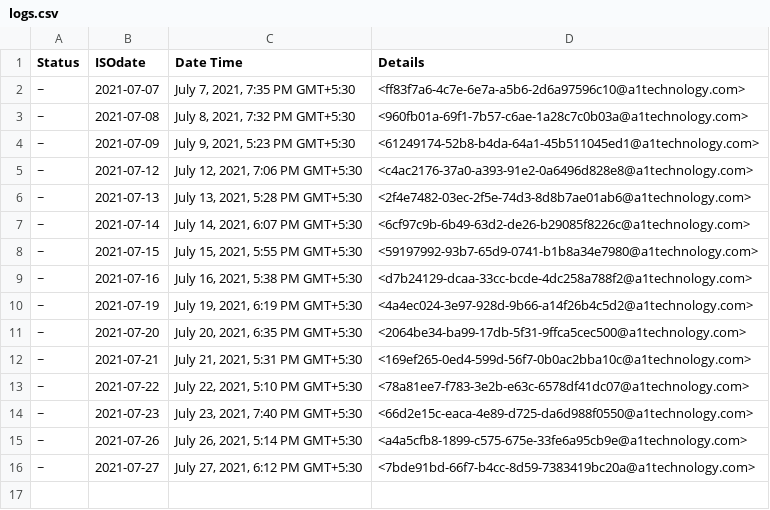
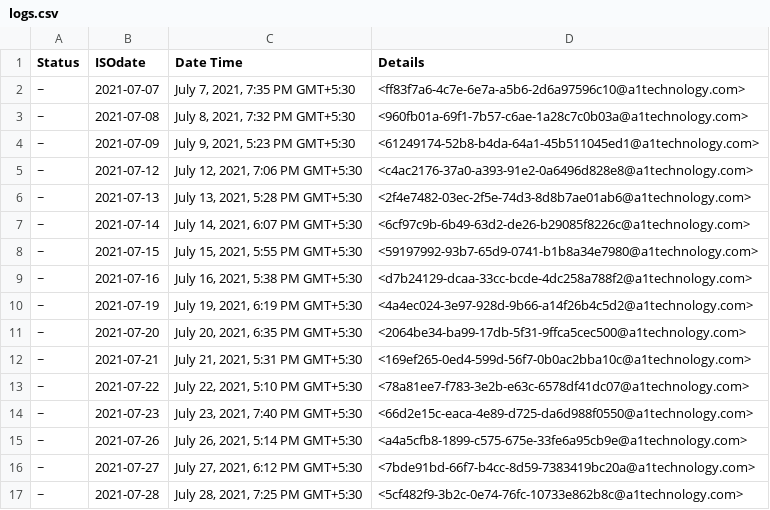
Before and after one commit to OmkarKirpan/sendMail, a CSV file: logs.csv, drawn as a sheet; the diff names each change by its address in the sheet, - before the commit and + after, or states it on an @@ line.

Commit message:
🚀 update logs.csv 📅2021-07-28

```diff
--- a/logs.csv
+++ b/logs.csv
+row 17: ~ | 2021-07-28 | July 28, 2021, 7:25 PM GMT+5:30 | <5cf482f9-3b2c-0e74-76fc-10733e862b8c@a1technology.com>
```
